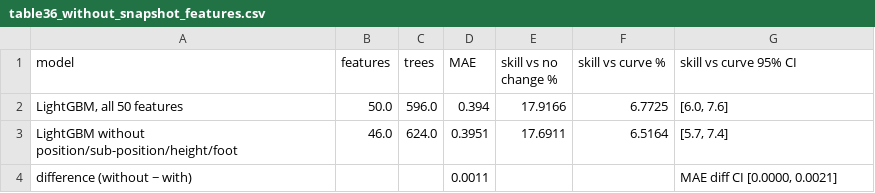
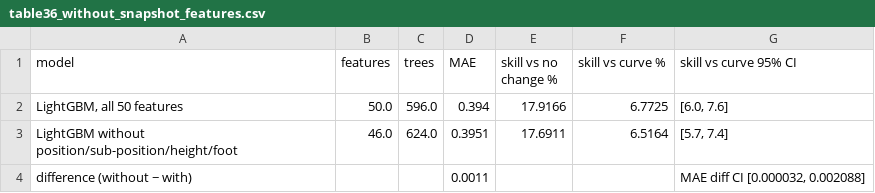
Before and after one commit to t-raisa/football-market-value, a CSV file: reference_results/table36_without_snapshot_features.csv, drawn as a sheet.

```diff
--- a/reference_results/table36_without_snapshot_features.csv
+++ b/reference_results/table36_without_snapshot_features.csv
@@ -3,2 +3,2 @@ model,features,trees,MAE,skill vs no change %,skill vs curve %,skill vs curve 95
 LightGBM without position/sub-position/height/foot,46.0,624.0,0.3951,17.6911,6.5164,"[5.7, 7.4]"
-difference (without − with),,,0.0011,,,"MAE diff CI [0.0000, 0.0021]"
+difference (without − with),,,0.0011,,,"MAE diff CI [0.000032, 0.002088]"
```
Also changed, not shown: reference_results/table11_tuning_log.csv, results/table36_without_snapshot_features.csv, 19 other files.
